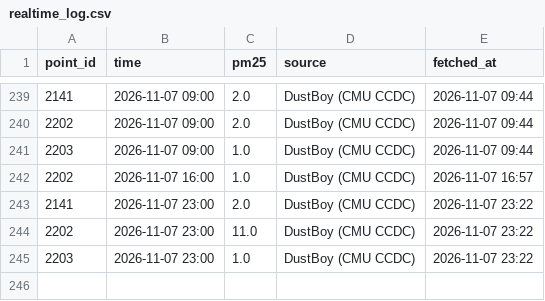
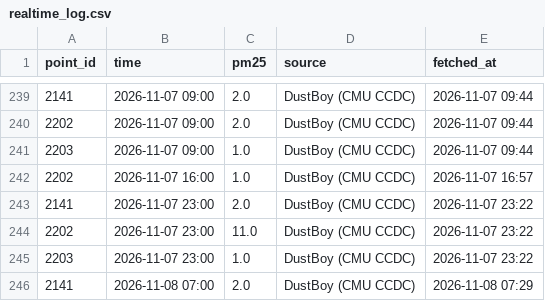
Before and after one commit to gitsadap/plk-aircast, a CSV file: realtime_log.csv, drawn as a sheet; only a part is shown, gaps mark what is left out; the diff names each change by its address in the sheet, - before the commit and + after, or states it on an @@ line.

```diff
--- a/realtime_log.csv
+++ b/realtime_log.csv
+row 246: 2141 | 2026-11-08 07:00 | 2.0 | DustBoy (CMU CCDC) | 2026-11-08 07:29
```
